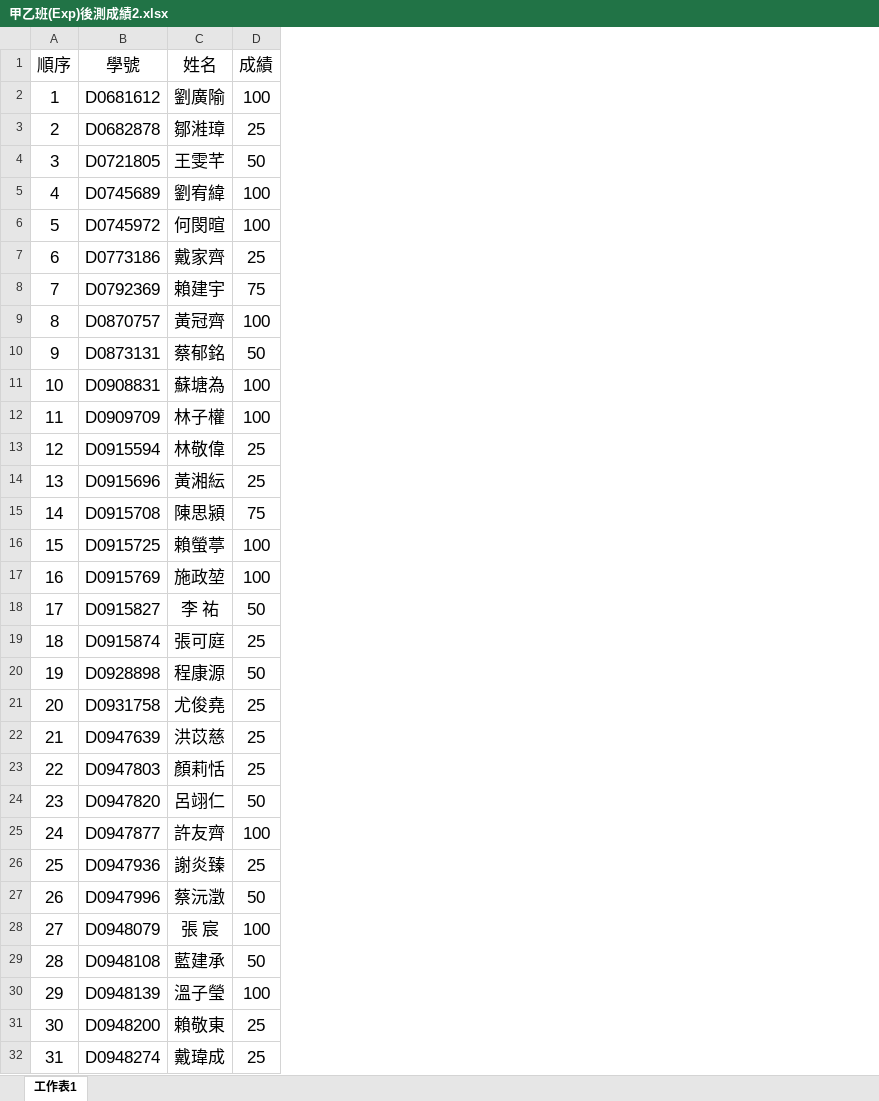
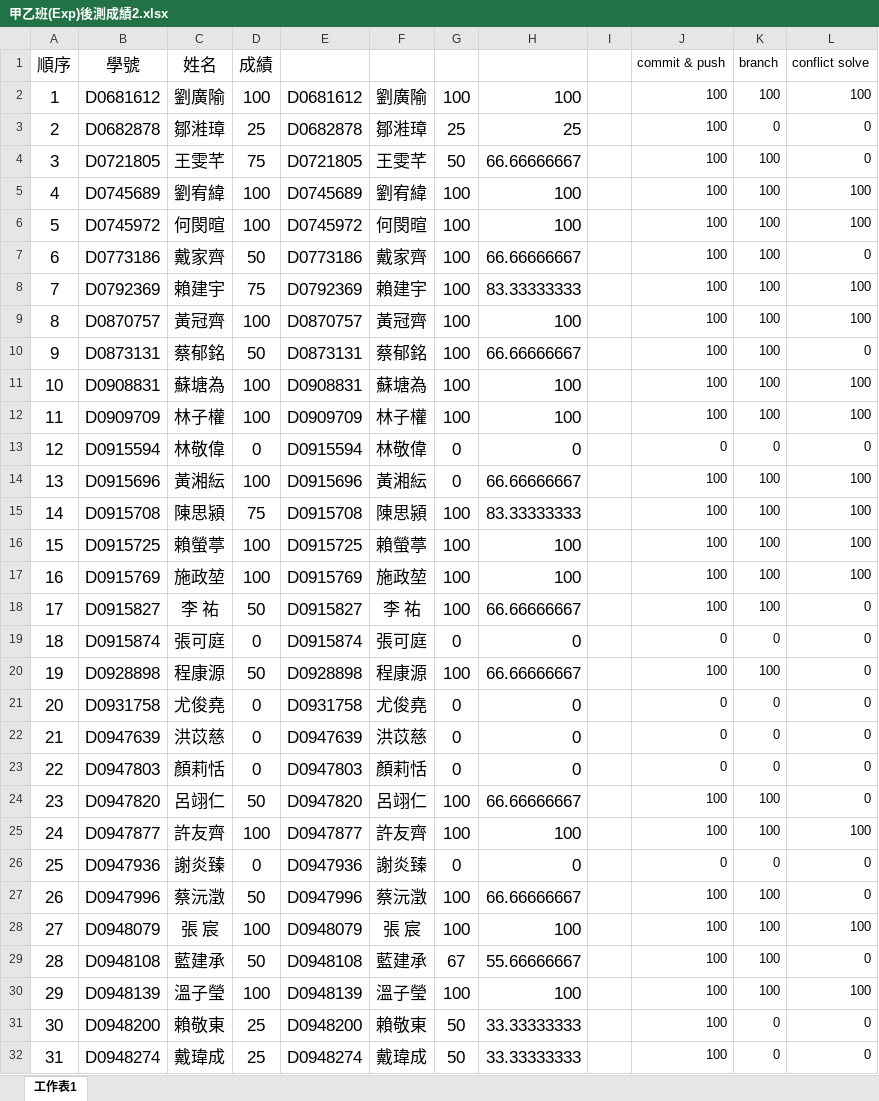
Before and after one commit to raknza/Master-Thesis, an Excel workbook: 甲乙班(Exp)後測成績2.xlsx, sheet 工作表1, drawn as a sheet; only a part is shown; values as stored, in another font and other column widths than the file's, no borders; the diff covers the shown part only; the diff names each change by its address in the sheet, - before the commit and + after, or states it on an @@ line.

```diff
--- a/甲乙班(Exp)後測成績2.xlsx (sheet 工作表1)
+++ b/甲乙班(Exp)後測成績2.xlsx (sheet 工作表1)
+column E, rows 2-32: D0681612 | D0682878 | D0721805 | D0745689 | D0745972 | D0773186 | D0792369 | D0870757 | D0873131 | D0908831 | D0909709 | D0915594 | D0915696 | D0915708 | D0915725 | D0915769 | D0915827 | D0915874 | D0928898 | D0931758 | D0947639 | D0947803 | D0947820 | D0947877 | D0947936 | D0947996 | D0948079 | D0948108 | D0948139 | D0948200 | D0948274
+column F, rows 2-32: 劉廣隃 | 鄒溎璋 | 王雯芊 | 劉宥緯 | 何閔暄 | 戴家齊 | 賴建宇 | 黃冠齊 | 蔡郁銘 | 蘇塘為 | 林子權 | 林敬偉 | 黃湘紜 | 陳思潁 | 賴螢葶 | 施政堃 | 李 祐 | 張可庭 | 程康源 | 尤俊堯 | 洪苡慈 | 顏莉恬 | 呂翊仁 | 許友齊 | 謝炎臻 | 蔡沅澂 | 張 宸 | 藍建承 | 溫子瑩 | 賴敬東 | 戴瑋成
+column G, rows 2-32: 100 | 25 | 50 | 100 | 100 | 100 | 100 | 100 | 100 | 100 | 100 | 0 | 0 | 100 | 100 | 100 | 100 | 0 | 100 | 0 | 0 | 0 | 100 | 100 | 0 | 100 | 100 | 67 | 100 | 50 | 50
+column H, rows 2-32: 100 | 25 | 66.66666667 | 100 | 100 | 66.66666667 | 83.33333333 | 100 | 66.66666667 | 100 | 100 | 0 | 66.66666667 | 83.33333333 | 100 | 100 | 66.66666667 | 0 | 66.66666667 | 0 | 0 | 0 | 66.66666667 | 100 | 0 | 66.66666667 | 100 | 55.66666667 | 100 | 33.33333333 | 33.33333333
+column I, empty
+column J (commit & push), rows 2-32: 100 | 100 | 100 | 100 | 100 | 100 | 100 | 100 | 100 | 100 | 100 | 0 | 100 | 100 | 100 | 100 | 100 | 0 | 100 | 0 | 0 | 0 | 100 | 100 | 0 | 100 | 100 | 100 | 100 | 100 | 100
+column K (branch), rows 2-32: 100 | 0 | 100 | 100 | 100 | 100 | 100 | 100 | 100 | 100 | 100 | 0 | 100 | 100 | 100 | 100 | 100 | 0 | 100 | 0 | 0 | 0 | 100 | 100 | 0 | 100 | 100 | 100 | 100 | 0 | 0
+column L (conflict solve), rows 2-32: 100 | 0 | 0 | 100 | 100 | 0 | 100 | 100 | 0 | 100 | 100 | 0 | 100 | 100 | 100 | 100 | 0 | 0 | 0 | 0 | 0 | 0 | 0 | 100 | 0 | 0 | 100 | 0 | 100 | 0 | 0
-D4 (成績): 50
+D4 (成績): 75
-D7 (成績): 25
+D7 (成績): 50
-D13 (成績): 25
+D13 (成績): 0
-D14 (成績): 25
+D14 (成績): 100
-D19 (成績): 25
+D19 (成績): 0
-D21:D23 (成績): 25
+D21:D23 (成績): 0
-D26 (成績): 25
+D26 (成績): 0
```
Also changed, not shown: 12 edited cells elsewhere in this sheet, 丙丁班(Ctrl)後測成績2.xlsx, 12 other files.
